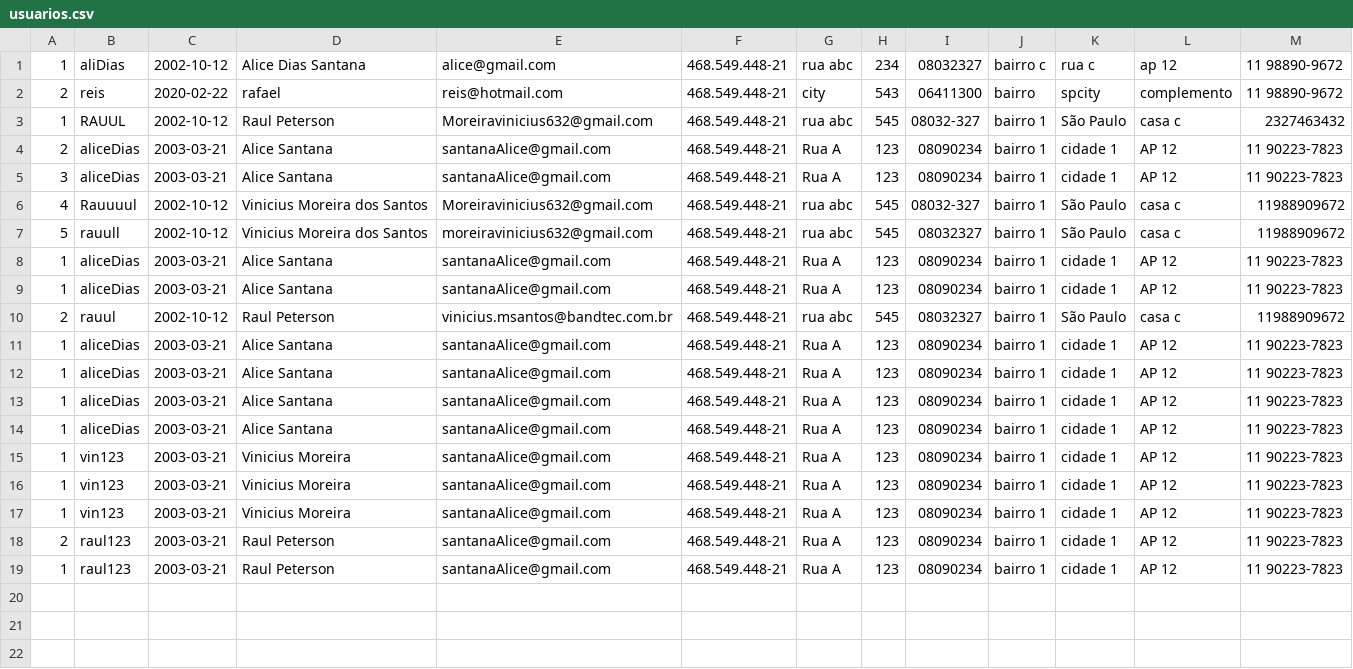
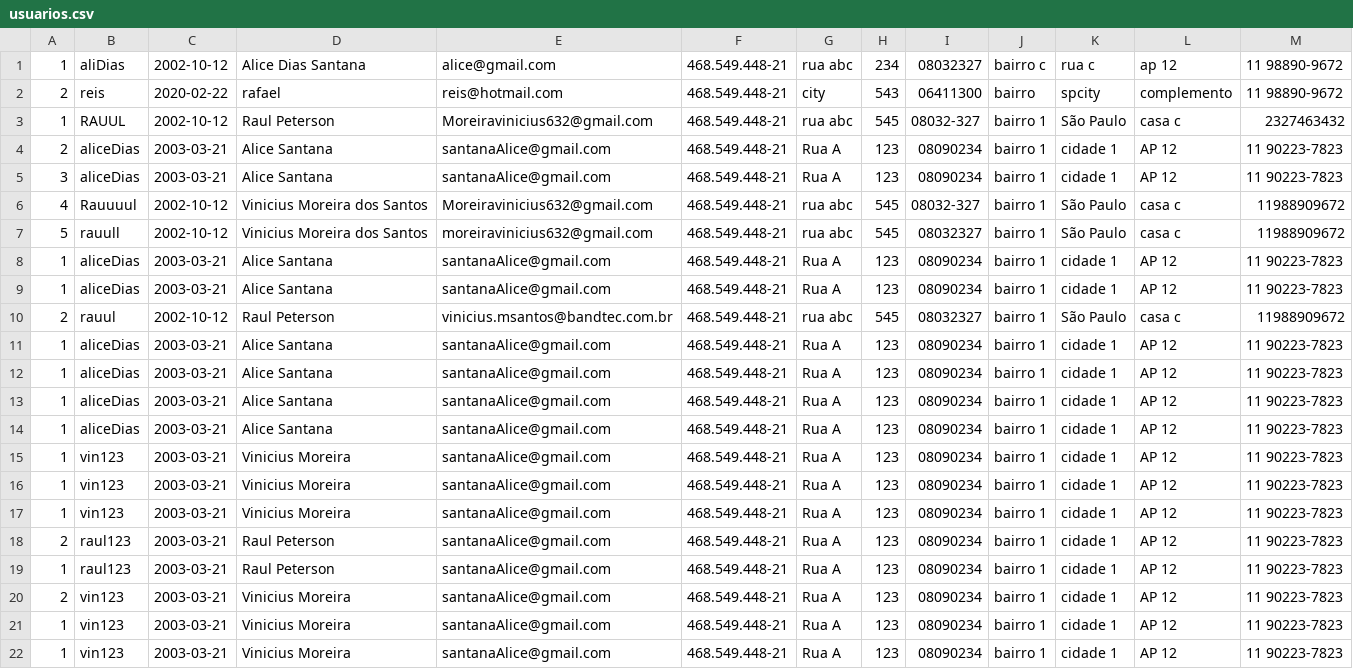
Before and after one commit to Developer-Expirience/projetoDX, a CSV file: DX_Spring/usuarios.csv, drawn as a sheet; the diff names each change by its address in the sheet, - before the commit and + after, or states it on an @@ line.

```diff
--- a/DX_Spring/usuarios.csv
+++ b/DX_Spring/usuarios.csv
+row 20: 2 | vin123 | 2003-03-21 | Vinicius Moreira | santanaAlice@gmail.com | 468.549.448-21 | Rua A | 123 | 08090234 | bairro 1 | cidade 1 | AP 12 | 11 90223-7823
+row 21: 1 | vin123 | 2003-03-21 | Vinicius Moreira | santanaAlice@gmail.com | 468.549.448-21 | Rua A | 123 | 08090234 | bairro 1 | cidade 1 | AP 12 | 11 90223-7823
+row 22: 1 | vin123 | 2003-03-21 | Vinicius Moreira | santanaAlice@gmail.com | 468.549.448-21 | Rua A | 123 | 08090234 | bairro 1 | cidade 1 | AP 12 | 11 90223-7823
```
Also changed, not shown: DX_Spring/empresas.csv.
